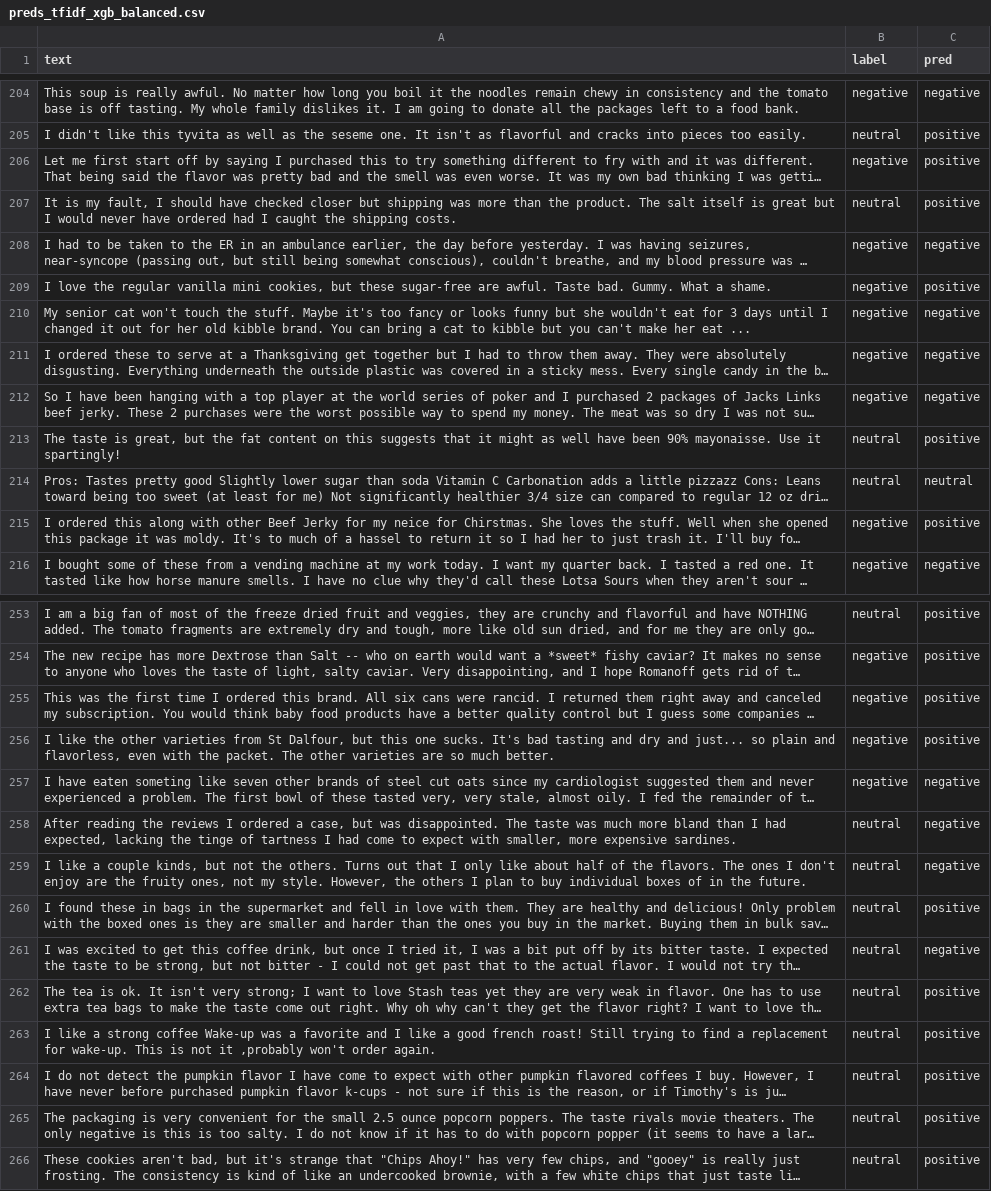
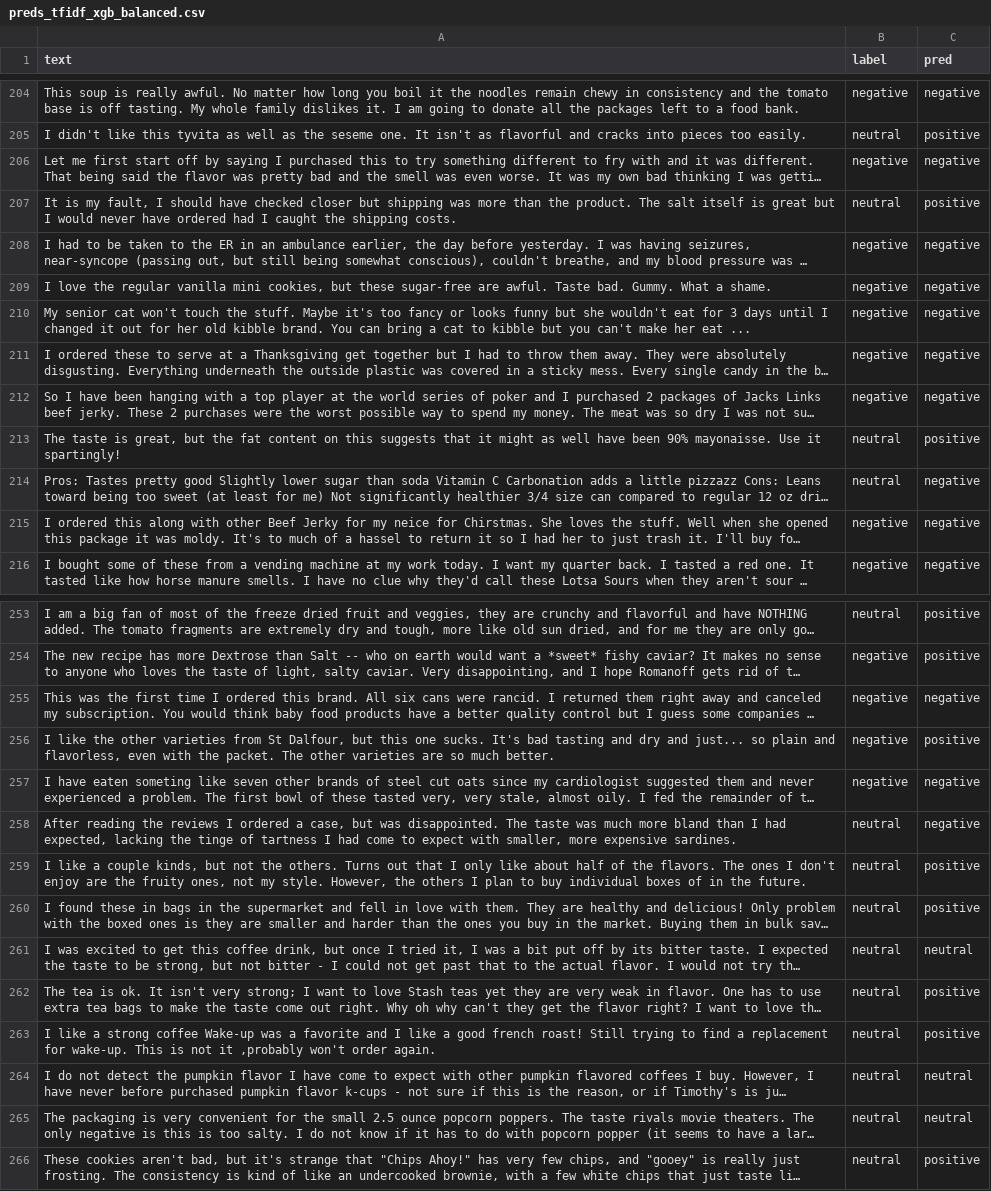
Before and after one commit to Rabiarkan/llm-vs-classic-ml-text-classification, a CSV file: results/preds_tfidf_xgb_balanced.csv, drawn as a sheet; only a part is shown, gaps mark what is left out; long unchanged cells end in …; the diff covers the shown part only; the diff names each change by its address in the sheet, - before the commit and + after, or states it on an @@ line.

```diff
--- a/results/preds_tfidf_xgb_balanced.csv
+++ b/results/preds_tfidf_xgb_balanced.csv
-C206 (pred): positive
+C206 (pred): negative
-C209 (pred): positive
+C209 (pred): negative
-C214 (pred): neutral
+C214 (pred): negative
-C215 (pred): positive
+C215 (pred): negative
-C255 (pred): positive
+C255 (pred): negative
-C259 (pred): negative
+C259 (pred): positive
-C261 (pred): negative
+C261 (pred): neutral
-C264:C265 (pred): positive
+C264:C265 (pred): neutral
```
Also changed, not shown: 28 edited cells elsewhere in this file, results/preds_tfidf_logreg_balanced.csv, results/preds_tfidf_logreg_natural.csv, 12 other files.
